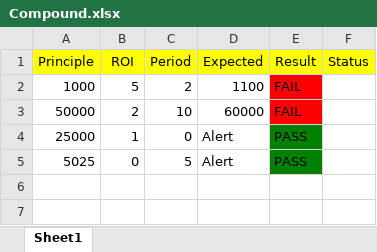
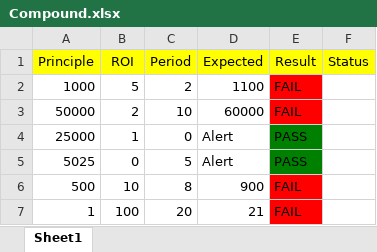
Before and after one commit to Kedarrrrr/Data-driven-testing, an Excel workbook: Test_Data/Compound.xlsx, sheet Sheet1, drawn as a sheet; values as stored, in another font and other column widths than the file's, no borders; the diff names each change by its address in the sheet, - before the commit and + after, or states it on an @@ line.

Commit message:
Updated test data

```diff
--- a/Test_Data/Compound.xlsx (sheet Sheet1)
+++ b/Test_Data/Compound.xlsx (sheet Sheet1)
+row 6: 500 | 10 | 8 | 900 | FAIL
+row 7: 1 | 100 | 20 | 21 | FAIL
```
Also changed, not shown: 1 other file.
